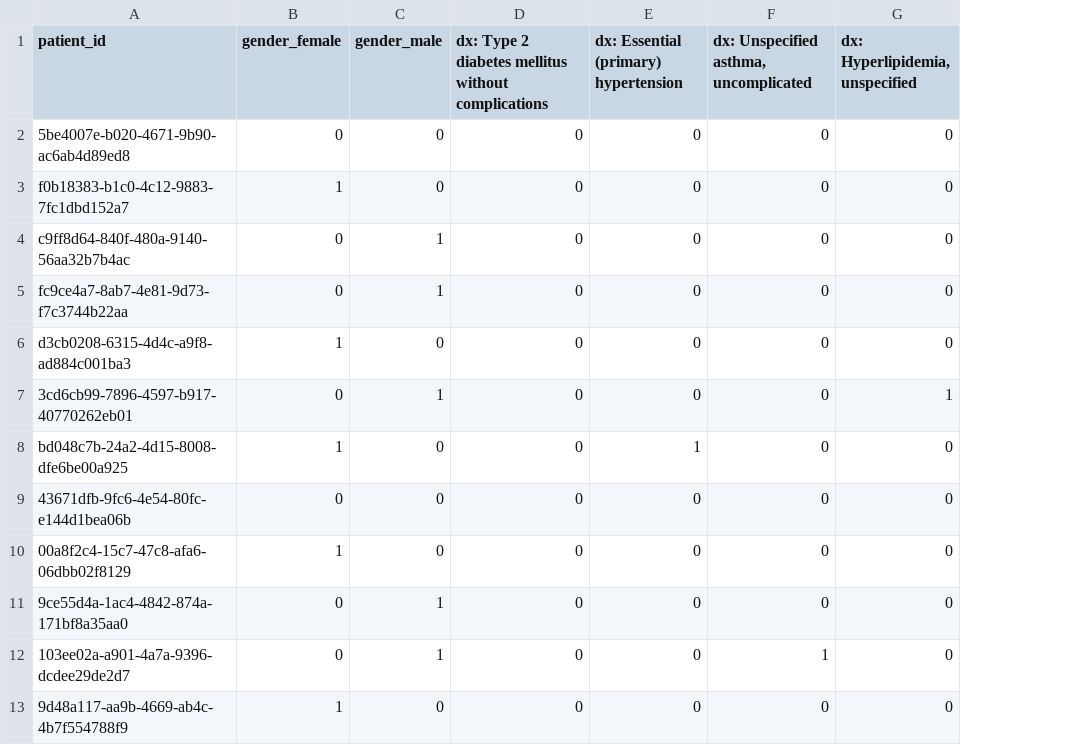
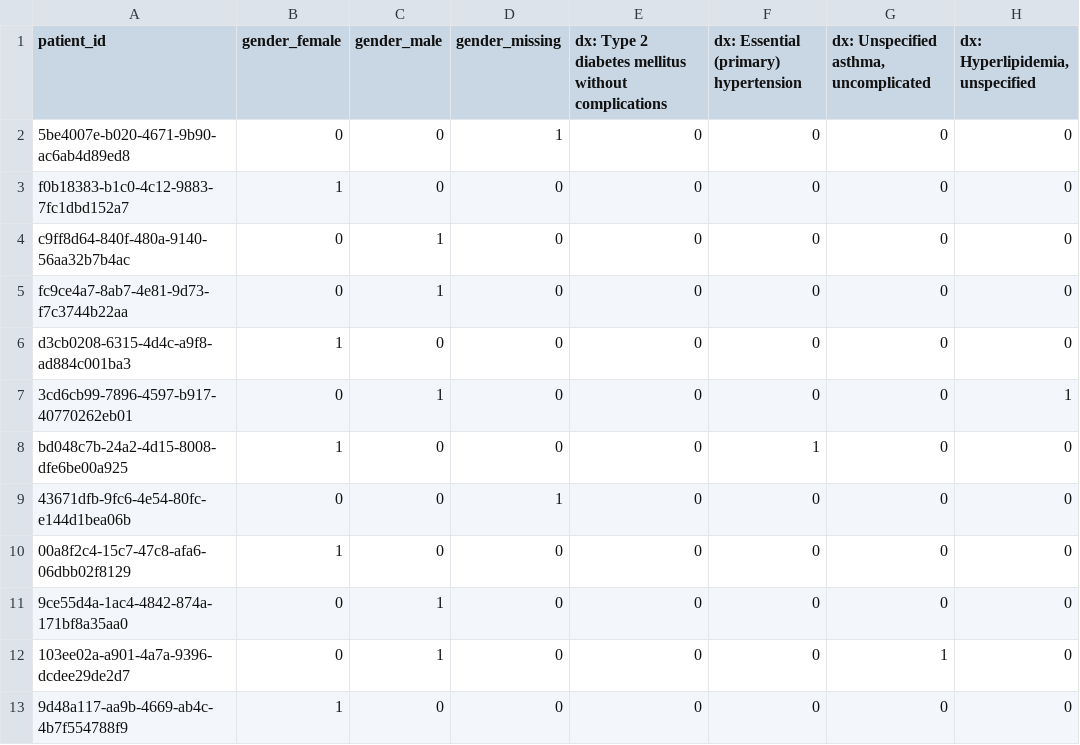
Before and after one commit to rich-strain/clin-data-pipeline, a CSV file: data/generated/patient_features_encoded.csv, drawn as a sheet; only a part is shown; the diff names each change by its address in the sheet, - before the commit and + after, or states it on an @@ line.

```diff
--- a/data/generated/patient_features_encoded.csv
+++ b/data/generated/patient_features_encoded.csv
+column D (gender_missing), rows 2-13: 1 | 0 | 0 | 0 | 0 | 0 | 0 | 1 | 0 | 0 | 0 | 0
```
Also changed, not shown: 4 other files.
